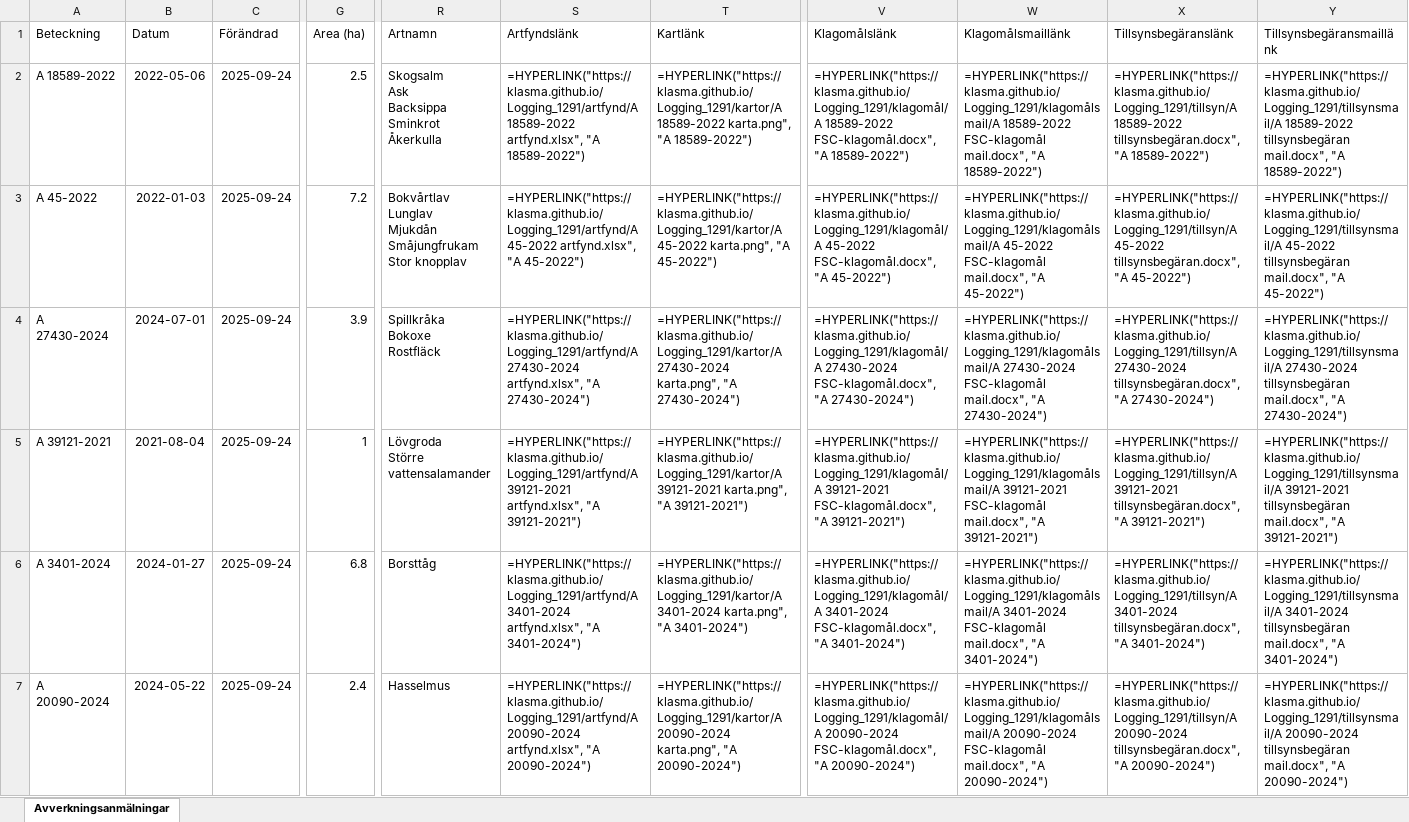
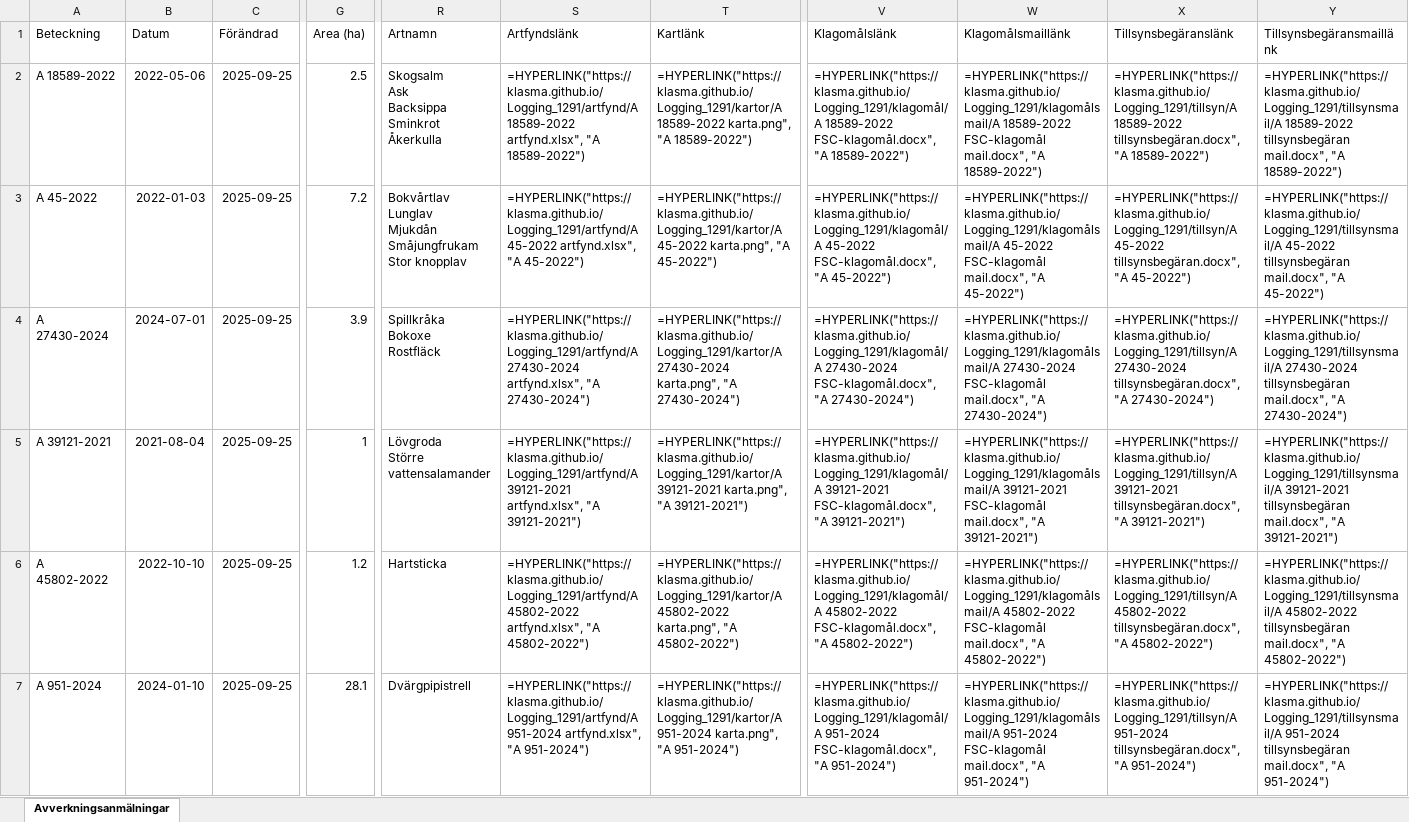
Before and after one commit to klasma/Logging_1291, an Excel workbook: Översikt SIMRISHAMN.xlsx, sheet Avverkningsanmälningar, drawn as a sheet; only a part is shown, gaps mark what is left out; values as stored, in another font and other column widths than the file's, no borders; formulas without a stored value are shown as written; the diff covers the shown part only; the diff names each change by its address in the sheet, - before the commit and + after, or states it on an @@ line.

```diff
--- a/Översikt SIMRISHAMN.xlsx (sheet Avverkningsanmälningar)
+++ b/Översikt SIMRISHAMN.xlsx (sheet Avverkningsanmälningar)
-C2:C7 (Förändrad): 2025-09-24
+C2:C7 (Förändrad): 2025-09-25
-A6 (Beteckning): A 3401-2024
+A6 (Beteckning): A 45802-2022
-B6 (Datum): 2024-01-27
+B6 (Datum): 2022-10-10
-G6 (Area (ha)): 6.8
+G6 (Area (ha)): 1.2
-R6 (Artnamn): Borsttåg
+R6 (Artnamn): Hartsticka
-S6 (Artfyndslänk): =HYPERLINK("https://klasma.github.io/Logging_1291/artfynd/A 3401-2024 artfynd.xlsx", "A 3401-2024")
+S6 (Artfyndslänk): =HYPERLINK("https://klasma.github.io/Logging_1291/artfynd/A 45802-2022 artfynd.xlsx", "A 45802-2022")
-T6 (Kartlänk): =HYPERLINK("https://klasma.github.io/Logging_1291/kartor/A 3401-2024 karta.png", "A 3401-2024")
+T6 (Kartlänk): =HYPERLINK("https://klasma.github.io/Logging_1291/kartor/A 45802-2022 karta.png", "A 45802-2022")
-V6 (Klagomålslänk): =HYPERLINK("https://klasma.github.io/Logging_1291/klagomål/A 3401-2024 FSC-klagomål.docx", "A 3401-2024")
+V6 (Klagomålslänk): =HYPERLINK("https://klasma.github.io/Logging_1291/klagomål/A 45802-2022 FSC-klagomål.docx", "A 45802-2022")
-W6 (Klagomålsmaillänk): =HYPERLINK("https://klasma.github.io/Logging_1291/klagomålsmail/A 3401-2024 FSC-klagomål mail.docx", "A 3401-2024")
+W6 (Klagomålsmaillänk): =HYPERLINK("https://klasma.github.io/Logging_1291/klagomålsmail/A 45802-2022 FSC-klagomål mail.docx", "A 45802-2022")
-X6 (Tillsynsbegäranslänk): =HYPERLINK("https://klasma.github.io/Logging_1291/tillsyn/A 3401-2024 tillsynsbegäran.docx", "A 3401-2024")
+X6 (Tillsynsbegäranslänk): =HYPERLINK("https://klasma.github.io/Logging_1291/tillsyn/A 45802-2022 tillsynsbegäran.docx", "A 45802-2022")
-Y6 (Tillsynsbegäransmaillänk): =HYPERLINK("https://klasma.github.io/Logging_1291/tillsynsmail/A 3401-2024 tillsynsbegäran mail.docx", "A 3401-2024")
+Y6 (Tillsynsbegäransmaillänk): =HYPERLINK("https://klasma.github.io/Logging_1291/tillsynsmail/A 45802-2022 tillsynsbegäran mail.docx", "A 45802-2022")
-A7 (Beteckning): A 20090-2024
+A7 (Beteckning): A 951-2024
-B7 (Datum): 2024-05-22
+B7 (Datum): 2024-01-10
-G7 (Area (ha)): 2.4
+G7 (Area (ha)): 28.1
-R7 (Artnamn): Hasselmus
+R7 (Artnamn): Dvärgpipistrell
-S7 (Artfyndslänk): =HYPERLINK("https://klasma.github.io/Logging_1291/artfynd/A 20090-2024 artfynd.xlsx", "A 20090-2024")
+S7 (Artfyndslänk): =HYPERLINK("https://klasma.github.io/Logging_1291/artfynd/A 951-2024 artfynd.xlsx", "A 951-2024")
-T7 (Kartlänk): =HYPERLINK("https://klasma.github.io/Logging_1291/kartor/A 20090-2024 karta.png", "A 20090-2024")
+T7 (Kartlänk): =HYPERLINK("https://klasma.github.io/Logging_1291/kartor/A 951-2024 karta.png", "A 951-2024")
-V7 (Klagomålslänk): =HYPERLINK("https://klasma.github.io/Logging_1291/klagomål/A 20090-2024 FSC-klagomål.docx", "A 20090-2024")
+V7 (Klagomålslänk): =HYPERLINK("https://klasma.github.io/Logging_1291/klagomål/A 951-2024 FSC-klagomål.docx", "A 951-2024")
-W7 (Klagomålsmaillänk): =HYPERLINK("https://klasma.github.io/Logging_1291/klagomålsmail/A 20090-2024 FSC-klagomål mail.docx", "A 20090-2024")
+W7 (Klagomålsmaillänk): =HYPERLINK("https://klasma.github.io/Logging_1291/klagomålsmail/A 951-2024 FSC-klagomål mail.docx", "A 951-2024")
-X7 (Tillsynsbegäranslänk): =HYPERLINK("https://klasma.github.io/Logging_1291/tillsyn/A 20090-2024 tillsynsbegäran.docx", "A 20090-2024")
+X7 (Tillsynsbegäranslänk): =HYPERLINK("https://klasma.github.io/Logging_1291/tillsyn/A 951-2024 tillsynsbegäran.docx", "A 951-2024")
-Y7 (Tillsynsbegäransmaillänk): =HYPERLINK("https://klasma.github.io/Logging_1291/tillsynsmail/A 20090-2024 tillsynsbegäran mail.docx", "A 20090-2024")
+Y7 (Tillsynsbegäransmaillänk): =HYPERLINK("https://klasma.github.io/Logging_1291/tillsynsmail/A 951-2024 tillsynsbegäran mail.docx", "A 951-2024")
```
Also changed, not shown: 405 edited cells elsewhere in this sheet, artfynd/A 27430-2024 artfynd.xlsx, artfynd/A 3401-2024 artfynd.xlsx, 45 other files.
